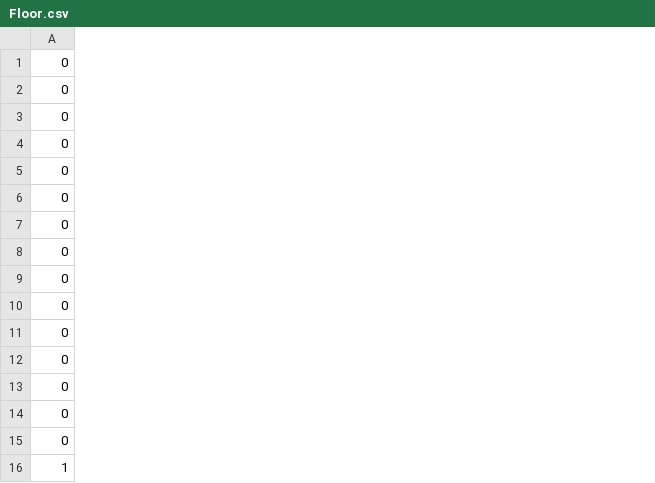
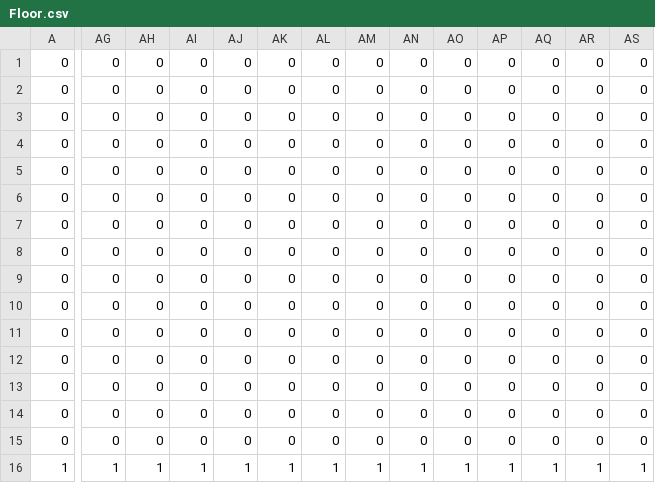
Before and after one commit to pusewicz/tacticaltwo-game, a CSV file: assets/ldtk/map/simplified/Level_0/Floor.csv, drawn as a sheet; only a part is shown, gaps mark what is left out; the diff covers the shown part only; the diff names each change by its address in the sheet, - before the commit and + after, or states it on an @@ line.

```diff
--- a/assets/ldtk/map/simplified/Level_0/Floor.csv
+++ b/assets/ldtk/map/simplified/Level_0/Floor.csv
+column AG, rows 1-16: 0 | 0 | 0 | 0 | 0 | 0 | 0 | 0 | 0 | 0 | 0 | 0 | 0 | 0 | 0 | 1
+column AH, rows 1-16: 0 | 0 | 0 | 0 | 0 | 0 | 0 | 0 | 0 | 0 | 0 | 0 | 0 | 0 | 0 | 1
+column AI, rows 1-16: 0 | 0 | 0 | 0 | 0 | 0 | 0 | 0 | 0 | 0 | 0 | 0 | 0 | 0 | 0 | 1
+column AJ, rows 1-16: 0 | 0 | 0 | 0 | 0 | 0 | 0 | 0 | 0 | 0 | 0 | 0 | 0 | 0 | 0 | 1
+column AK, rows 1-16: 0 | 0 | 0 | 0 | 0 | 0 | 0 | 0 | 0 | 0 | 0 | 0 | 0 | 0 | 0 | 1
+column AL, rows 1-16: 0 | 0 | 0 | 0 | 0 | 0 | 0 | 0 | 0 | 0 | 0 | 0 | 0 | 0 | 0 | 1
+column AM, rows 1-16: 0 | 0 | 0 | 0 | 0 | 0 | 0 | 0 | 0 | 0 | 0 | 0 | 0 | 0 | 0 | 1
+column AN, rows 1-16: 0 | 0 | 0 | 0 | 0 | 0 | 0 | 0 | 0 | 0 | 0 | 0 | 0 | 0 | 0 | 1
+column AO, rows 1-16: 0 | 0 | 0 | 0 | 0 | 0 | 0 | 0 | 0 | 0 | 0 | 0 | 0 | 0 | 0 | 1
+column AP, rows 1-16: 0 | 0 | 0 | 0 | 0 | 0 | 0 | 0 | 0 | 0 | 0 | 0 | 0 | 0 | 0 | 1
+column AQ, rows 1-16: 0 | 0 | 0 | 0 | 0 | 0 | 0 | 0 | 0 | 0 | 0 | 0 | 0 | 0 | 0 | 1
+column AR, rows 1-16: 0 | 0 | 0 | 0 | 0 | 0 | 0 | 0 | 0 | 0 | 0 | 0 | 0 | 0 | 0 | 1
+column AS, rows 1-16: 0 | 0 | 0 | 0 | 0 | 0 | 0 | 0 | 0 | 0 | 0 | 0 | 0 | 0 | 0 | 1
```
Also changed, not shown: 2 added columns elsewhere in this file, 6 other files.
